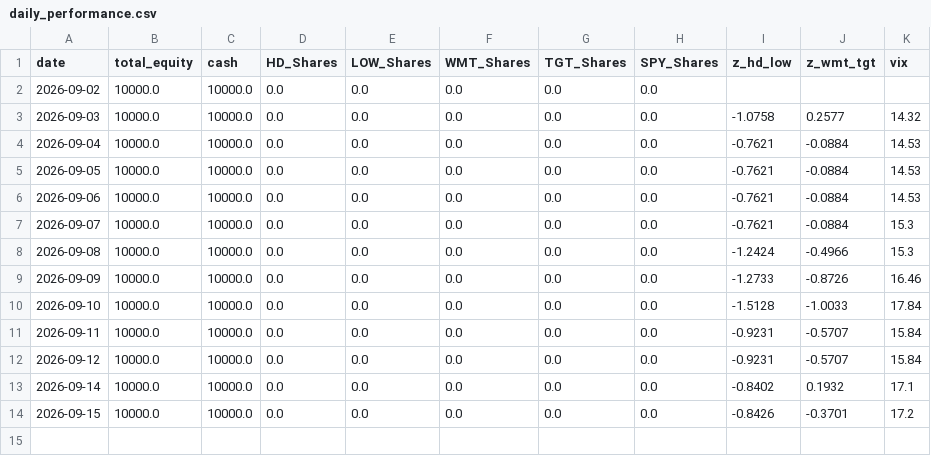
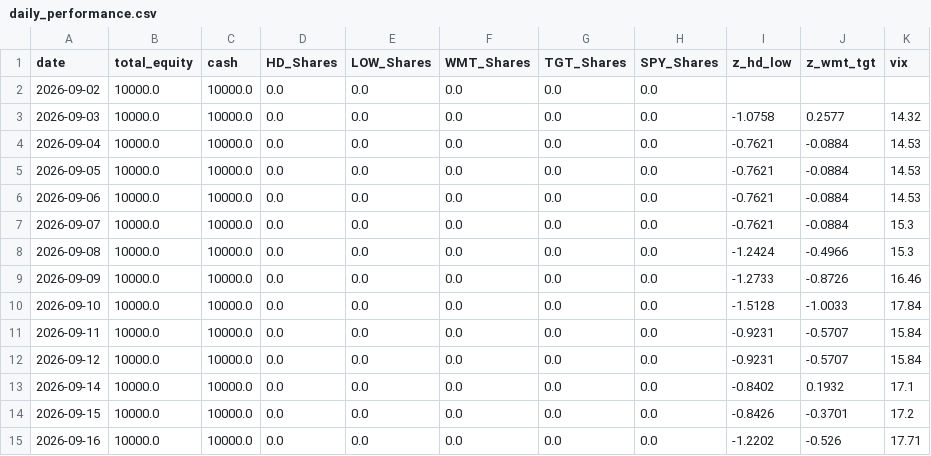
Before and after one commit to pantelisk121-prog/quant-paper-bot, a CSV file: daily_performance.csv, drawn as a sheet; the diff names each change by its address in the sheet, - before the commit and + after, or states it on an @@ line.

```diff
--- a/daily_performance.csv
+++ b/daily_performance.csv
+row 15: 2026-09-16 | 10000.0 | 10000.0 | 0.0 | 0.0 | 0.0 | 0.0 | 0.0 | -1.2202 | -0.526 | 17.71
```
